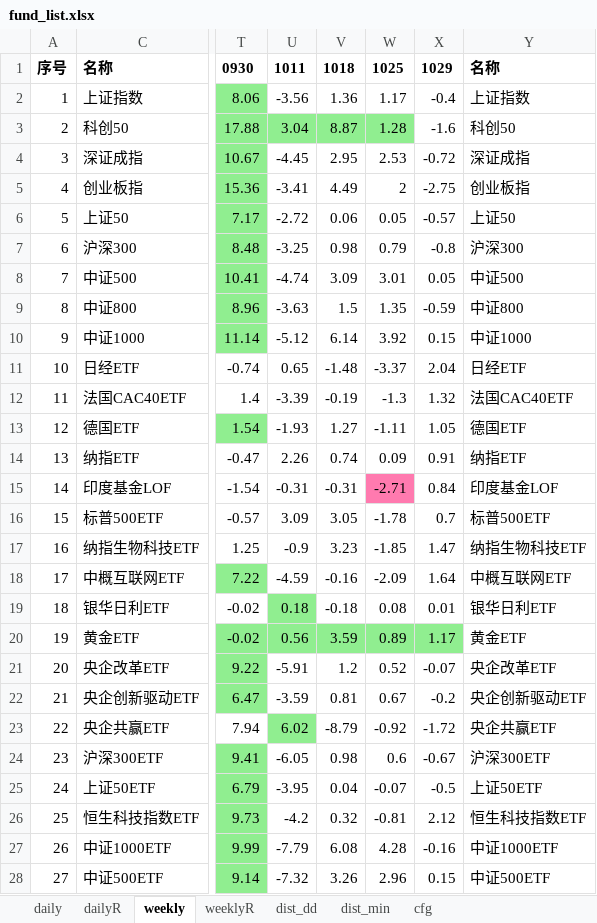
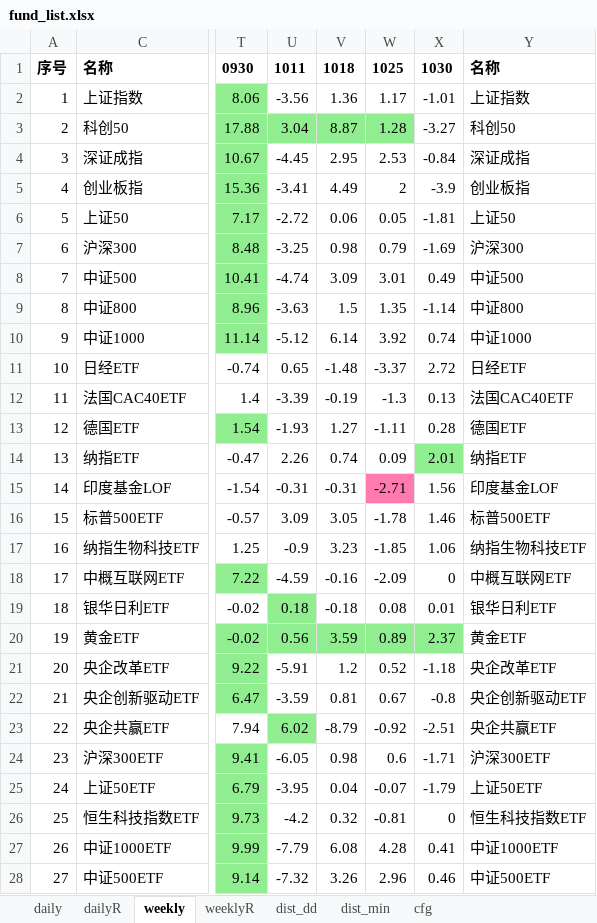
Before and after one commit to aixingkong/view, an Excel workbook: fund_list.xlsx, sheet weekly, drawn as a sheet; only a part is shown, gaps mark what is left out; values as stored, in another font and other column widths than the file's, no borders; the diff covers the shown part only; the diff names each change by its address in the sheet, - before the commit and + after, or states it on an @@ line.

```diff
--- a/fund_list.xlsx (sheet weekly)
+++ b/fund_list.xlsx (sheet weekly)
-X1: 1029
+X1: 1030
-X2: -0.4
+X2: -1.01
-X3: -1.6
+X3: -3.27
-X4: -0.72
+X4: -0.84
-X5: -2.75
+X5: -3.9
-X6: -0.57
+X6: -1.81
-X7: -0.8
+X7: -1.69
-X8: 0.05
+X8: 0.49
-X9: -0.59
+X9: -1.14
-X10: 0.15
+X10: 0.74
-X11: 2.04
+X11: 2.72
-X12: 1.32
+X12: 0.13
-X13: 1.05
+X13: 0.28
-X14: 0.91
+X14: 2.01
-X14 fill: none
+X14 fill: #90EE90
-X15: 0.84
+X15: 1.56
-X16: 0.7
+X16: 1.46
-X17: 1.47
+X17: 1.06
-X18: 1.64
+X18: 0
-X20: 1.17
+X20: 2.37
-X21: -0.07
+X21: -1.18
-X22: -0.2
+X22: -0.8
-X23: -1.72
+X23: -2.51
-X24: -0.67
+X24: -1.71
-X25: -0.5
+X25: -1.79
-X26: 2.12
+X26: 0
-X27: -0.16
+X27: 0.41
-X28: 0.15
+X28: 0.46
```
Also changed, not shown: 78 edited cells and cell formats elsewhere in this sheet, sheet weeklyR, sheet dailyR, sheet daily, hidden cells, 2 other files.
